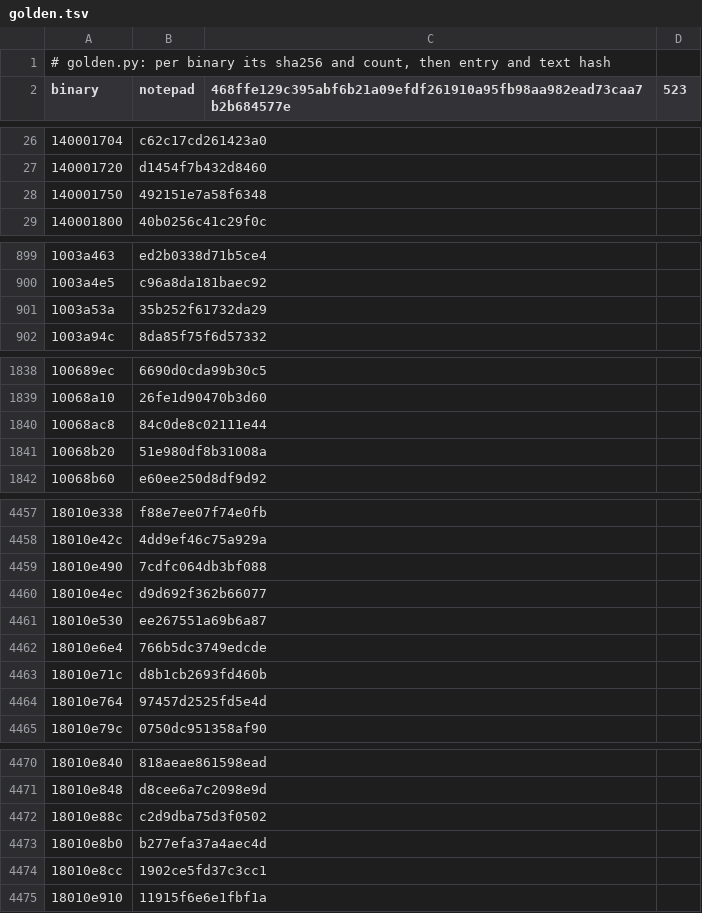
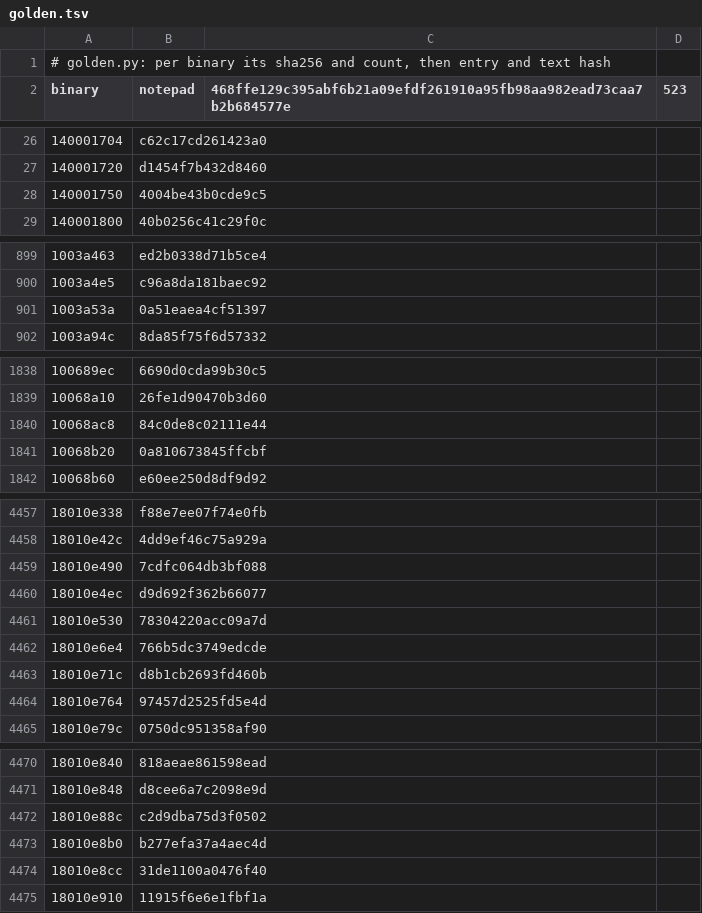
Before and after one commit to imjustprism/borer, a TSV file: scripts/run/golden.tsv, drawn as a sheet; only a part is shown, gaps mark what is left out; the diff covers the shown part only; the diff names each change by its address in the sheet, - before the commit and + after, or states it on an @@ line.

```diff
--- a/scripts/run/golden.tsv
+++ b/scripts/run/golden.tsv
-B28 (notepad): 492151e7a58f6348
+B28 (notepad): 4004be43b0cde9c5
-B901 (notepad): 35b252f61732da29
+B901 (notepad): 0a51eaea4cf51397
-B1841 (notepad): 51e980df8b31008a
+B1841 (notepad): 0a810673845ffcbf
-B4461 (notepad): ee267551a69b6a87
+B4461 (notepad): 78304220acc09a7d
-B4474 (notepad): 1902ce5fd37c3cc1
+B4474 (notepad): 31de1100a0476f40
```
Also changed, not shown: 5 edited cells elsewhere in this file, 2 other files.
